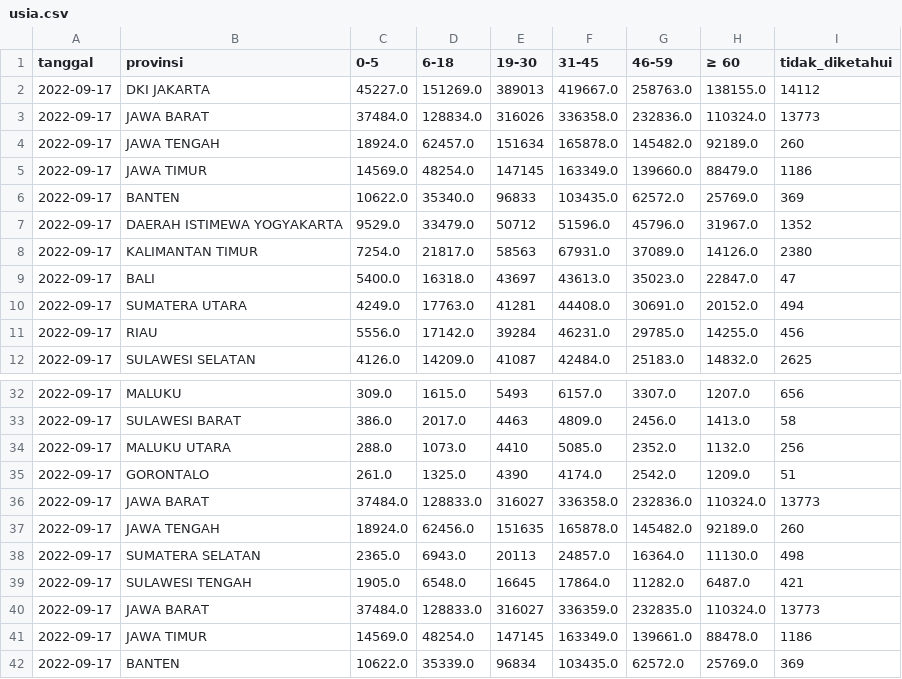
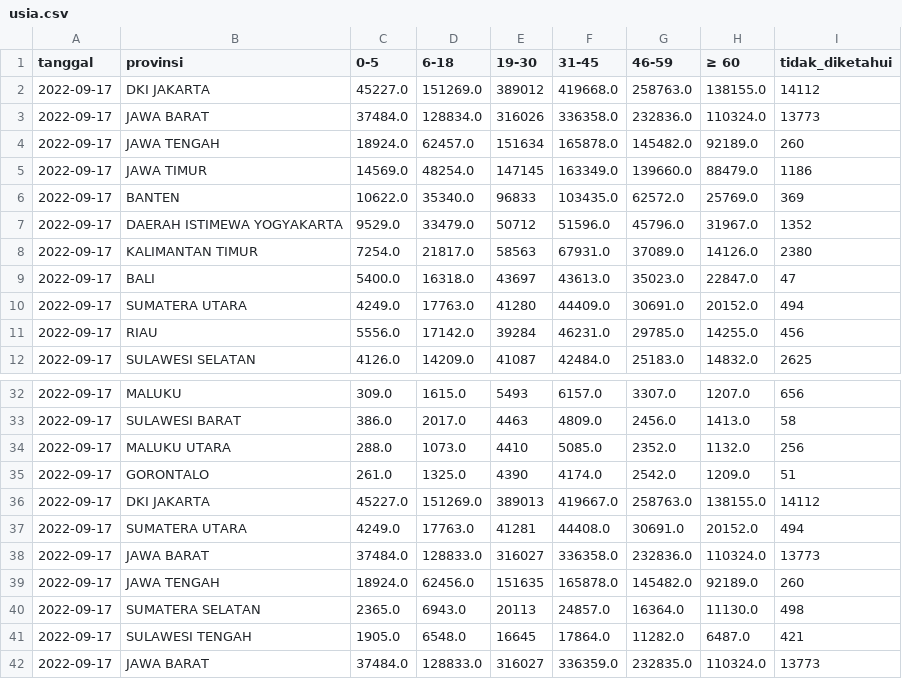
Before and after one commit to zakiego/data-sebaran-covid19goid, a CSV file: nasional/usia.csv, drawn as a sheet; only a part is shown, gaps mark what is left out; the shorter side is filled out with more unchanged rows.

```diff
--- a/nasional/usia.csv
+++ b/nasional/usia.csv
@@ -1,3 +1,3 @@
 tanggal,provinsi,0-5,6-18,19-30,31-45,46-59,≥ 60,tidak_diketahui
-2022-09-17,DKI JAKARTA,45227.0,151269.0,389013,419667.0,258763.0,138155.0,14112
+2022-09-17,DKI JAKARTA,45227.0,151269.0,389012,419668.0,258763.0,138155.0,14112
 2022-09-17,JAWA BARAT,37484.0,128834.0,316026,336358.0,232836.0,110324.0,13773
@@ -9,3 +9,3 @@ tanggal,provinsi,0-5,6-18,19-30,31-45,46-59,≥ 60,tidak_diketahui
 2022-09-17,BALI,5400.0,16318.0,43697,43613.0,35023.0,22847.0,47
-2022-09-17,SUMATERA UTARA,4249.0,17763.0,41281,44408.0,30691.0,20152.0,494
+2022-09-17,SUMATERA UTARA,4249.0,17763.0,41280,44409.0,30691.0,20152.0,494
 2022-09-17,RIAU,5556.0,17142.0,39284,46231.0,29785.0,14255.0,456
@@ -35,2 +35,4 @@ tanggal,provinsi,0-5,6-18,19-30,31-45,46-59,≥ 60,tidak_diketahui
 2022-09-17,GORONTALO,261.0,1325.0,4390,4174.0,2542.0,1209.0,51
+2022-09-17,DKI JAKARTA,45227.0,151269.0,389013,419667.0,258763.0,138155.0,14112
+2022-09-17,SUMATERA UTARA,4249.0,17763.0,41281,44408.0,30691.0,20152.0,494
 2022-09-17,JAWA BARAT,37484.0,128833.0,316027,336358.0,232836.0,110324.0,13773
```
Also changed, not shown: nasional/harian.csv, nasional/jenis_kelamin.csv, 4 other files.
